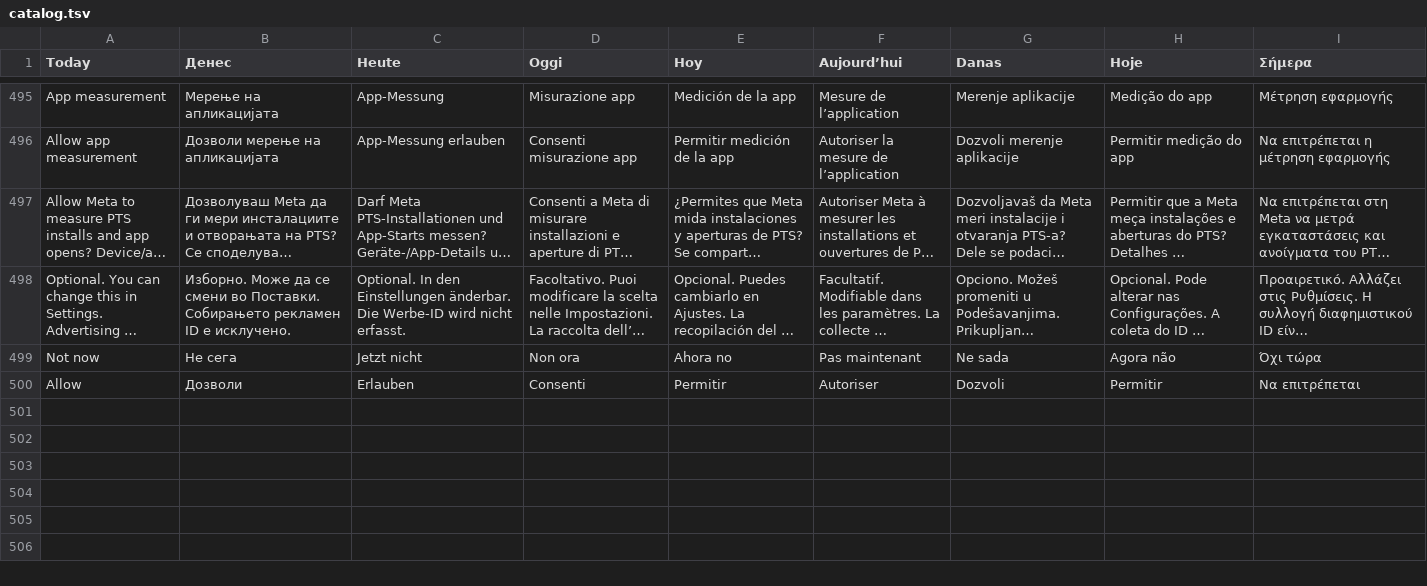
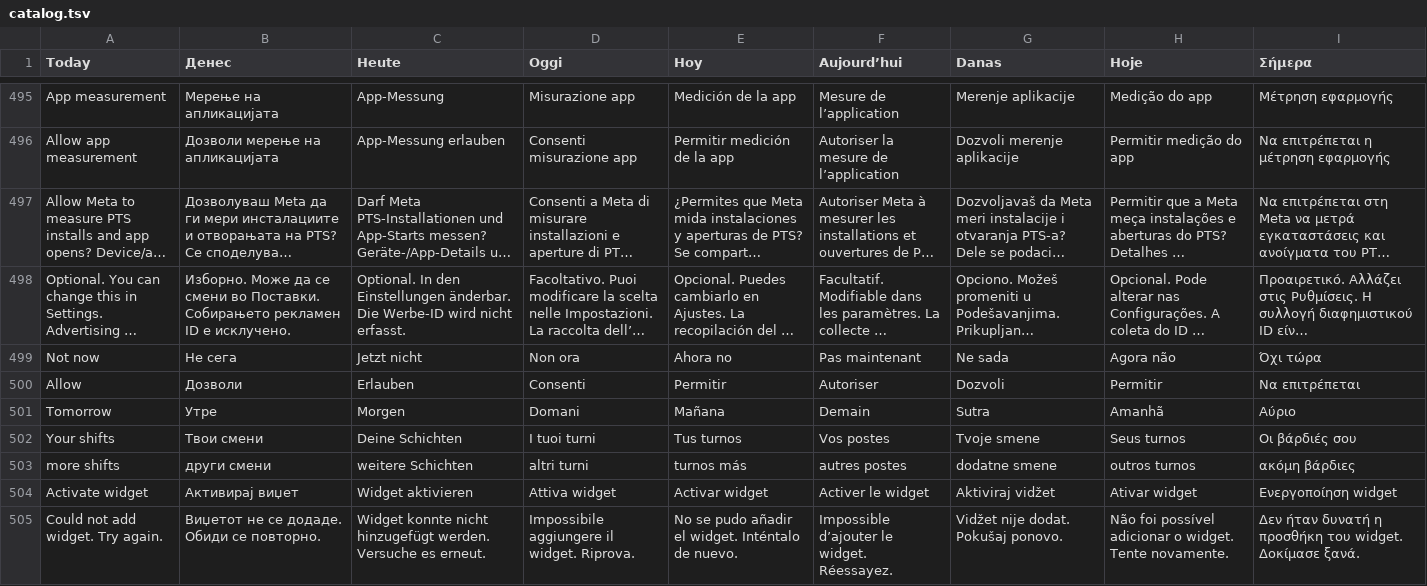
Before and after one commit to bokimmkd/paytimeshift-android, a TSV file: translations/catalog.tsv, drawn as a sheet; only a part is shown, gaps mark what is left out; long unchanged cells end in …; the diff names each change by its address in the sheet, - before the commit and + after, or states it on an @@ line.

Commit message:
PTS 0.2.12: resizable today/tomorrow widget and activation link

```diff
--- a/translations/catalog.tsv
+++ b/translations/catalog.tsv
+row 501: Tomorrow | Утре | Morgen | Domani | Mañana | Demain | Sutra | Amanhã | Αύριο
+row 502: Your shifts | Твои смени | Deine Schichten | I tuoi turni | Tus turnos | Vos postes | Tvoje smene | Seus turnos | Οι βάρδιές σου
+row 503: more shifts | други смени | weitere Schichten | altri turni | turnos más | autres postes | dodatne smene | outros turnos | ακόμη βάρδιες
+row 504: Activate widget | Активирај виџет | Widget aktivieren | Attiva widget | Activar widget | Activer le widget | Aktiviraj vidžet | Ativar widget | Ενεργοποίηση widget
+row 505: Could not add widget. Try again. | Виџетот не се додаде. Обиди се повторно. | Widget konnte nicht hinzugefügt werden. Versuche es erneut. | Impossibile aggiungere il widget. Riprova. | No se pudo añadir el widget. Inténtalo de nuevo. | Impossible d’ajouter le widget. Réessayez. | Vidžet nije dodat. Pokušaj ponovo. | Não foi possível adicionar o widget. Tente novamente. | Δεν ήταν δυνατή η προσθήκη του widget. Δοκίμασε ξανά.
```
Also changed, not shown: 32 other files.
